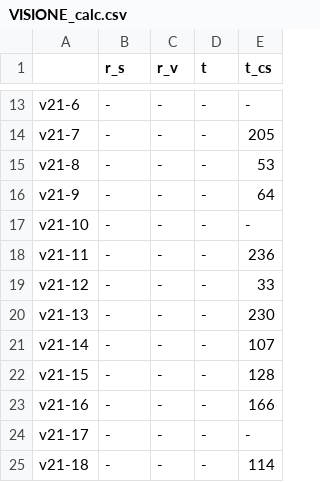
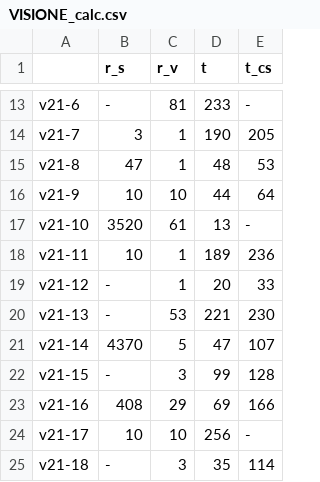
Before and after one commit to vGsteiger/VBS-Analysis, a CSV file: code/csv/VISIONE_calc.csv, drawn as a sheet; only a part is shown, gaps mark what is left out; the diff covers the shown part only; the diff names each change by its address in the sheet, - before the commit and + after, or states it on an @@ line.

```diff
--- a/code/csv/VISIONE_calc.csv
+++ b/code/csv/VISIONE_calc.csv
-C13 (r_v): -
+C13 (r_v): 81
-D13 (t): -
+D13 (t): 233
-B14 (r_s): -
+B14 (r_s): 3
-C14:C15 (r_v): -
+C14:C15 (r_v): 1
-D14 (t): -
+D14 (t): 190
-B15 (r_s): -
+B15 (r_s): 47
-D15 (t): -
+D15 (t): 48
-B16 (r_s): -
+B16 (r_s): 10
-C16 (r_v): -
+C16 (r_v): 10
-D16 (t): -
+D16 (t): 44
-B17 (r_s): -
+B17 (r_s): 3520
-C17 (r_v): -
+C17 (r_v): 61
-D17 (t): -
+D17 (t): 13
-B18 (r_s): -
+B18 (r_s): 10
-C18:C19 (r_v): -
+C18:C19 (r_v): 1
-D18 (t): -
+D18 (t): 189
-D19 (t): -
+D19 (t): 20
-C20 (r_v): -
+C20 (r_v): 53
-D20 (t): -
+D20 (t): 221
-B21 (r_s): -
+B21 (r_s): 4370
-C21 (r_v): -
+C21 (r_v): 5
-D21 (t): -
+D21 (t): 47
-C22 (r_v): -
+C22 (r_v): 3
-D22 (t): -
+D22 (t): 99
-B23 (r_s): -
+B23 (r_s): 408
-C23 (r_v): -
+C23 (r_v): 29
-D23 (t): -
+D23 (t): 69
-B24 (r_s): -
+B24 (r_s): 10
-C24 (r_v): -
+C24 (r_v): 10
-D24 (t): -
+D24 (t): 256
-C25 (r_v): -
+C25 (r_v): 3
-D25 (t): -
+D25 (t): 35
```
Also changed, not shown: 37 edited cells elsewhere in this file, 14 other files.
